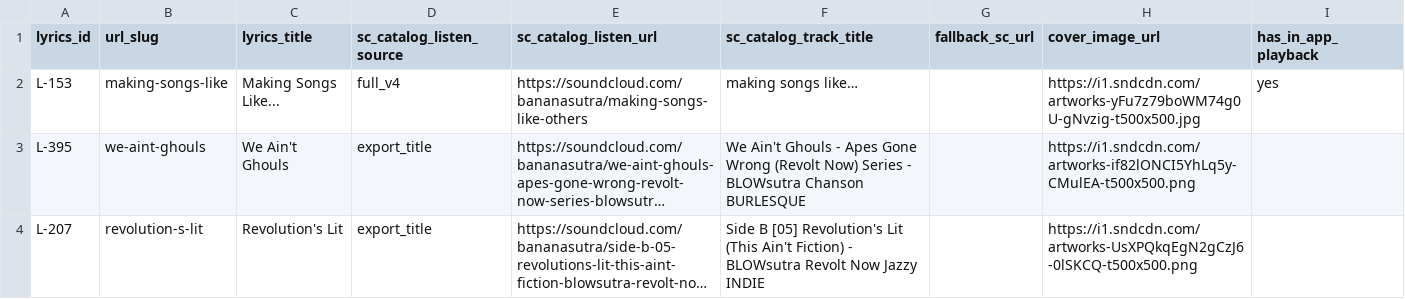
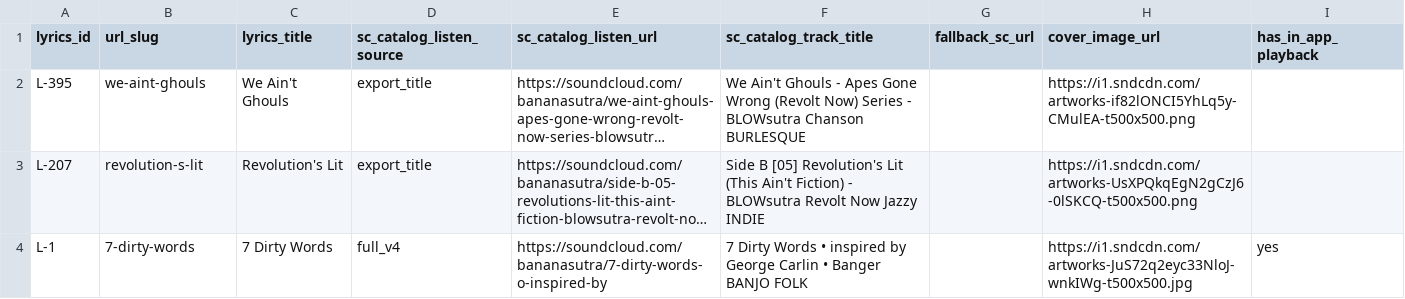
Before and after one commit to bananasutra/bananasutra-app, a CSV file: apps/banana-catalog-prototype/src/data/generated/sc_catalog_listen_automatch_review.csv, drawn as a sheet; only a part is shown; the shorter side is filled out with more unchanged rows; long unchanged cells end in …; the diff names each change by its address in the sheet, - before the commit and + after, or states it on an @@ line.

```diff
--- a/apps/banana-catalog-prototype/src/data/generated/sc_catalog_listen_automatch_review.csv
+++ b/apps/banana-catalog-prototype/src/data/generated/sc_catalog_listen_automatch_review.csv
-row 2: L-153 | making-songs-like | Making Songs Like... | full_v4 | https://soundcloud.com/bananasutra/making-songs-like-others | making songs like… |  | https://i1.sndcdn.com/artworks-yFu7z79boWM74g0U-gNvzig-t500x500.jpg | yes
```
Also changed, not shown: apps/banana-catalog-prototype/src/data/generated/sc_catalog_listen_review.csv, pipelines/sc/outputs/SC-TRACK-QA-CORRECTIONS.csv, 11 other files.
